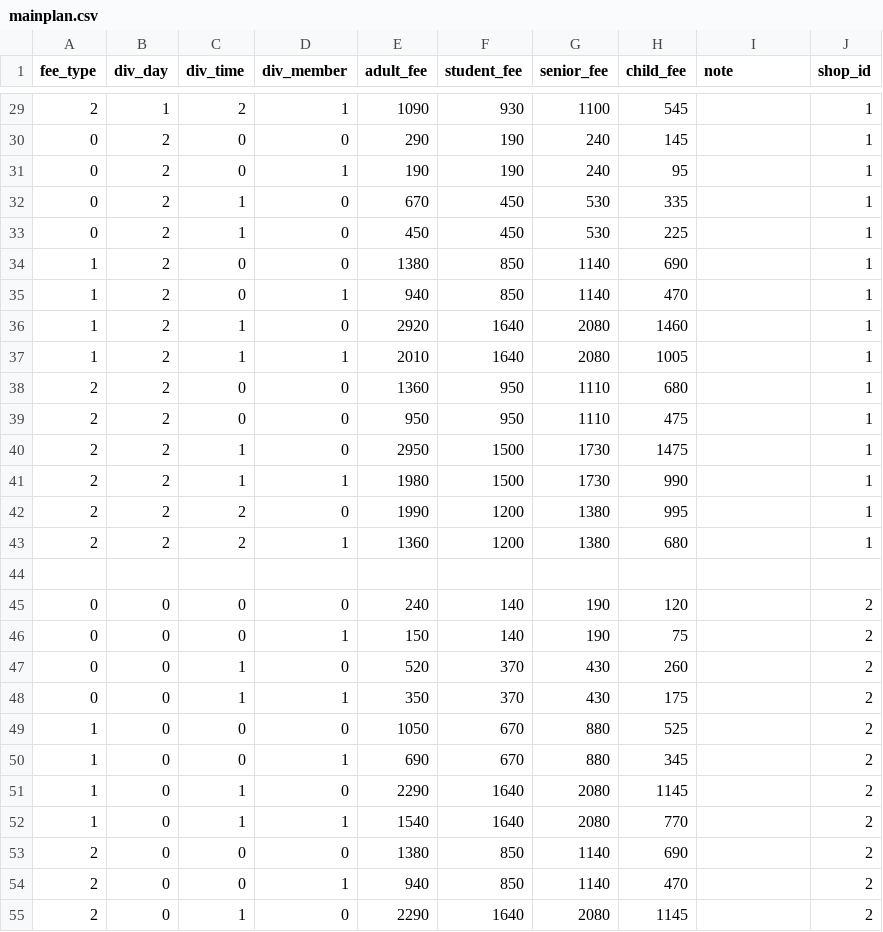
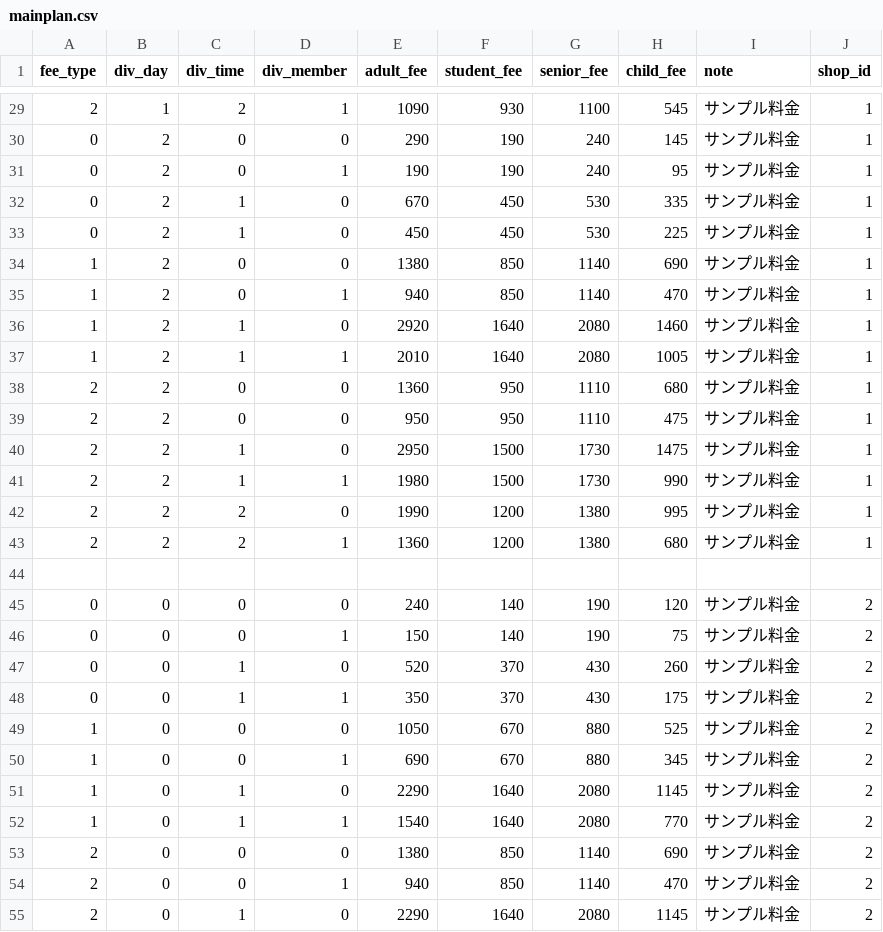
Before and after one commit to staygold-teruma/karaoke_info_app, a CSV file: db/csv/mainplan.csv, drawn as a sheet; only a part is shown, gaps mark what is left out; the diff covers the shown part only.

```diff
--- a/db/csv/mainplan.csv
+++ b/db/csv/mainplan.csv
@@ -29,27 +29,27 @@ fee_type, div_day, div_time, div_member, adult_fee, student_fee, senior_fee, chi
-2, 1, 2, 1, 1090, 930, 1100, 545, "", 1
-0, 2, 0, 0, 290, 190, 240, 145, "", 1
-0, 2, 0, 1, 190, 190, 240, 95, "", 1
-0, 2, 1, 0, 670, 450, 530, 335, "", 1
-0, 2, 1, 0, 450, 450, 530, 225, "", 1
-1, 2, 0, 0, 1380, 850, 1140, 690, "", 1
-1, 2, 0, 1, 940, 850, 1140, 470, "", 1
-1, 2, 1, 0, 2920, 1640, 2080, 1460, "", 1
-1, 2, 1, 1, 2010, 1640, 2080, 1005, "", 1
-2, 2, 0, 0, 1360, 950, 1110, 680, "", 1
-2, 2, 0, 0, 950, 950, 1110, 475, "", 1
-2, 2, 1, 0, 2950, 1500, 1730, 1475, "", 1
-2, 2, 1, 1, 1980, 1500, 1730, 990, "", 1
-2, 2, 2, 0, 1990, 1200, 1380, 995, "", 1
-2, 2, 2, 1, 1360, 1200, 1380, 680, "", 1
+2, 1, 2, 1, 1090, 930, 1100, 545, サンプル料金, 1
+0, 2, 0, 0, 290, 190, 240, 145, サンプル料金, 1
+0, 2, 0, 1, 190, 190, 240, 95, サンプル料金, 1
+0, 2, 1, 0, 670, 450, 530, 335, サンプル料金, 1
+0, 2, 1, 0, 450, 450, 530, 225, サンプル料金, 1
+1, 2, 0, 0, 1380, 850, 1140, 690, サンプル料金, 1
+1, 2, 0, 1, 940, 850, 1140, 470, サンプル料金, 1
+1, 2, 1, 0, 2920, 1640, 2080, 1460, サンプル料金, 1
+1, 2, 1, 1, 2010, 1640, 2080, 1005, サンプル料金, 1
+2, 2, 0, 0, 1360, 950, 1110, 680, サンプル料金, 1
+2, 2, 0, 0, 950, 950, 1110, 475, サンプル料金, 1
+2, 2, 1, 0, 2950, 1500, 1730, 1475, サンプル料金, 1
+2, 2, 1, 1, 1980, 1500, 1730, 990, サンプル料金, 1
+2, 2, 2, 0, 1990, 1200, 1380, 995, サンプル料金, 1
+2, 2, 2, 1, 1360, 1200, 1380, 680, サンプル料金, 1
 
-0, 0, 0, 0, 240, 140, 190, 120, "", 2
-0, 0, 0, 1, 150, 140, 190, 75, "", 2
-0, 0, 1, 0, 520, 370, 430, 260, "", 2
-0, 0, 1, 1, 350, 370, 430, 175, "", 2
-1, 0, 0, 0, 1050, 670, 880, 525, "", 2
-1, 0, 0, 1, 690, 670, 880, 345, "", 2
-1, 0, 1, 0, 2290, 1640, 2080, 1145, "", 2
-1, 0, 1, 1, 1540, 1640, 2080, 770, "", 2
-2, 0, 0, 0, 1380, 850, 1140, 690, "", 2
-2, 0, 0, 1, 940, 850, 1140, 470, "", 2
-2, 0, 1, 0, 2290, 1640, 2080, 1145, "", 2
+0, 0, 0, 0, 240, 140, 190, 120, サンプル料金, 2
+0, 0, 0, 1, 150, 140, 190, 75, サンプル料金, 2
+0, 0, 1, 0, 520, 370, 430, 260, サンプル料金, 2
+0, 0, 1, 1, 350, 370, 430, 175, サンプル料金, 2
+1, 0, 0, 0, 1050, 670, 880, 525, サンプル料金, 2
+1, 0, 0, 1, 690, 670, 880, 345, サンプル料金, 2
+1, 0, 1, 0, 2290, 1640, 2080, 1145, サンプル料金, 2
+1, 0, 1, 1, 1540, 1640, 2080, 770, サンプル料金, 2
+2, 0, 0, 0, 1380, 850, 1140, 690, サンプル料金, 2
+2, 0, 0, 1, 940, 850, 1140, 470, サンプル料金, 2
+2, 0, 1, 0, 2290, 1640, 2080, 1145, サンプル料金, 2
```
Also changed, not shown: 58 edited cells elsewhere in this file, db/csv/shop.csv, db/csv/topic.csv, 6 other files.
